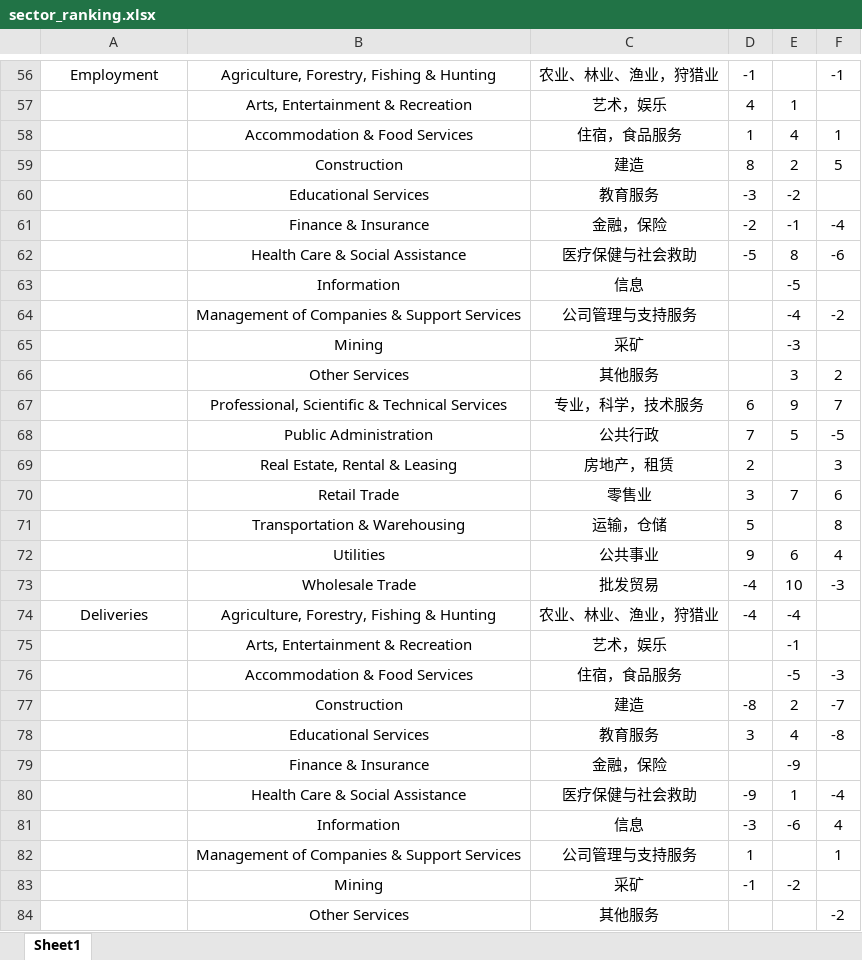
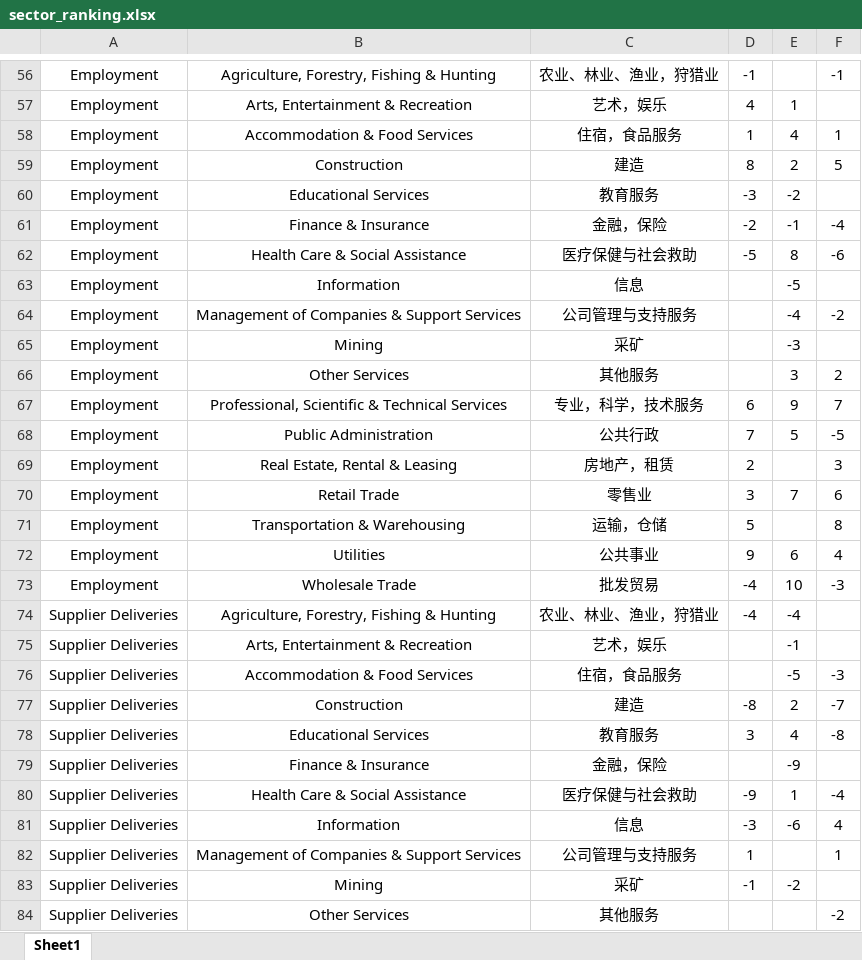
Before and after one commit to Jackylegend/python, an Excel workbook: nmi/sector_ranking.xlsx, sheet Sheet1, drawn as a sheet; only a part is shown, gaps mark what is left out; values as stored, in another font and other column widths than the file's, no borders; conditional formats not drawn; the diff covers the shown part only; the diff names each change by its address in the sheet, - before the commit and + after, or states it on an @@ line.

```diff
--- a/nmi/sector_ranking.xlsx (sheet Sheet1)
+++ b/nmi/sector_ranking.xlsx (sheet Sheet1)
-A57:A73: (empty)
+A57:A73: Employment
-A74: Deliveries
+A74: Supplier Deliveries
-A75:A84: (empty)
+A75:A84: Supplier Deliveries
```
Also changed, not shown: 164 edited cells elsewhere in this sheet, pmi/comments.xlsx, pmi/commmodity_down.xlsx, 9 other files.
